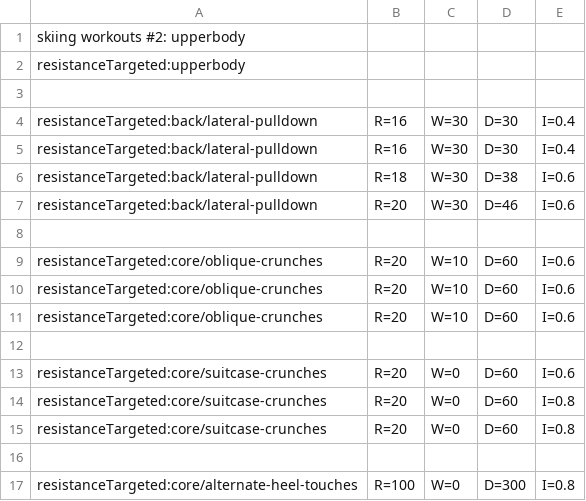
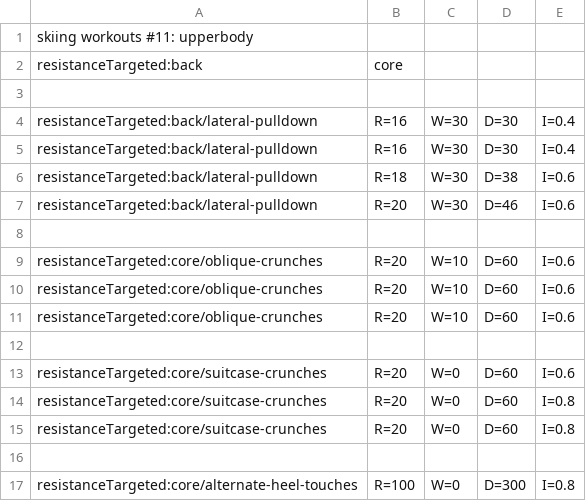
Before and after one commit to muvr/muvr-ios, a CSV file: MuvrTests/Sessions.bundle/skiing/skiing-11-upper.csv (was MuvrTests/Sessions.bundle/skiing/skiing-02-upper.csv), drawn as a sheet.

```diff
--- a/MuvrTests/Sessions.bundle/skiing/skiing-02-upper.csv
+++ b/MuvrTests/Sessions.bundle/skiing/skiing-11-upper.csv
@@ -1,3 +1,3 @@
-skiing workouts #2: upperbody
-resistanceTargeted:upperbody
+skiing workouts #11: upperbody
+resistanceTargeted:back,core
 
```
Also changed, not shown: MuvrTests/Sessions.bundle/skiing/skiing-05-upper.csv, MuvrTests/Sessions.bundle/skiing/skiing-07-legs.csv, 4 other files.
